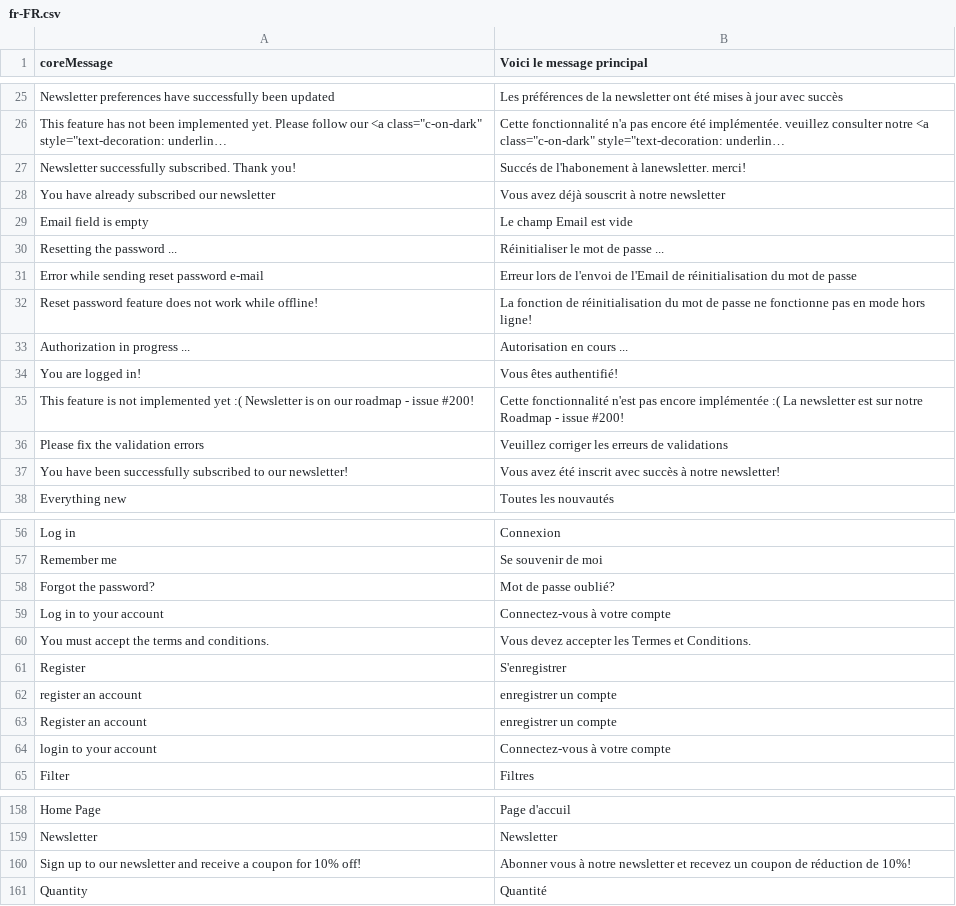
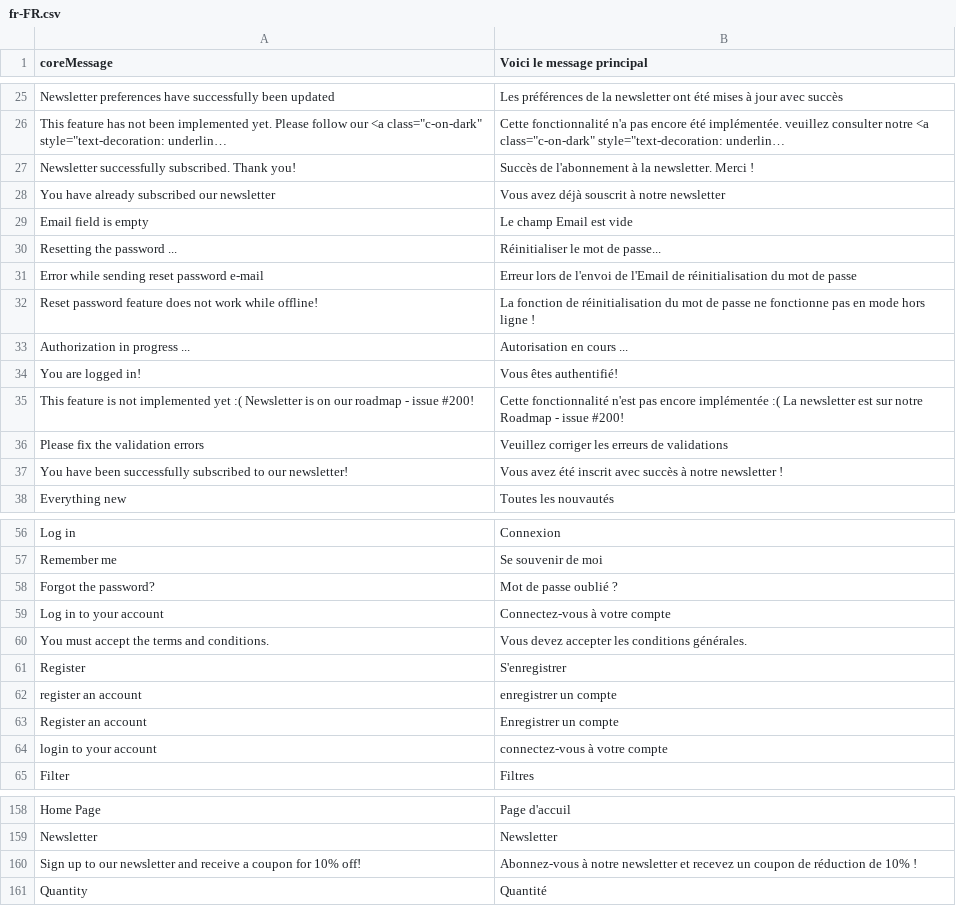
Before and after one commit to DevKing472/Vue-Frontend, a CSV file: core/resource/i18n/fr-FR.csv, drawn as a sheet; only a part is shown, gaps mark what is left out; long unchanged cells end in …; the diff covers the shown part only; the diff names each change by its address in the sheet, - before the commit and + after, or states it on an @@ line.

```diff
--- a/core/resource/i18n/fr-FR.csv
+++ b/core/resource/i18n/fr-FR.csv
-B27 (Voici le message principal): Succés de l'habonement à lanewsletter. merci!
+B27 (Voici le message principal): Succès de l'abonnement à la newsletter. Merci !
-B30 (Voici le message principal): Réinitialiser le mot de passe ...
+B30 (Voici le message principal): Réinitialiser le mot de passe...
-B32 (Voici le message principal): …mode hors ligne!
+B32 (Voici le message principal): …mode hors ligne !
-B37 (Voici le message principal): …à notre newsletter!
+B37 (Voici le message principal): …à notre newsletter !
-B58 (Voici le message principal): Mot de passe oublié?
+B58 (Voici le message principal): Mot de passe oublié ?
-B60 (Voici le message principal): Vous devez accepter les Termes et Conditions.
+B60 (Voici le message principal): Vous devez accepter les conditions générales.
-B63 (Voici le message principal): enregistrer un compte
+B63 (Voici le message principal): Enregistrer un compte
-B64 (Voici le message principal): Connectez-vous à votre compte
+B64 (Voici le message principal): connectez-vous à votre compte
-B160 (Voici le message principal): Abonner vous à notre newsletter et recevez un coupon de réduction de 10%!
+B160 (Voici le message principal): Abonnez-vous à notre newsletter et recevez un coupon de réduction de 10% !
```
Also changed, not shown: 18 edited cells elsewhere in this file.
